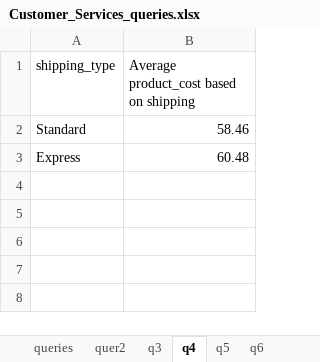
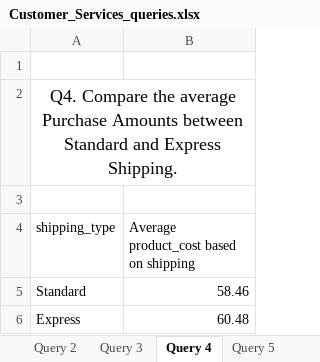
Before and after one commit to HeheAnanya/customer_behaviour_analysis-, an Excel workbook: Customer_Services_queries.xlsx, sheet Query 4, drawn as a sheet; values as stored, in another font and other column widths than the file's, no borders; table styles not drawn; the diff names each change by its address in the sheet, - before the commit and + after, or states it on an @@ line.

Commit message:
Updated the customer query file

```diff
--- a/Customer_Services_queries.xlsx (sheet Query 4)
+++ b/Customer_Services_queries.xlsx (sheet Query 4)
-sheet tab: quer2
+sheet tab: Query 2
-sheet tab: q3
+sheet tab: Query 3
-sheet tab: q4
+sheet tab: Query 4
-sheet tab: q5
+sheet tab: Query 5
+row 1: (empty)
+row 2: Q4. Compare the average Purchase Amounts between Standard and Express Shipping.
+row 3: (empty)
```
Also changed, not shown: sheet Query 2, sheet Query 1, sheet Query 3, sheet Query 6, sheet Query 5, other sheet tabs.
